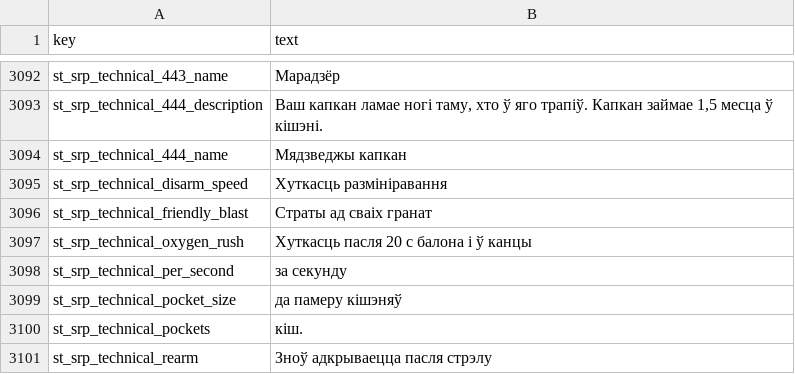
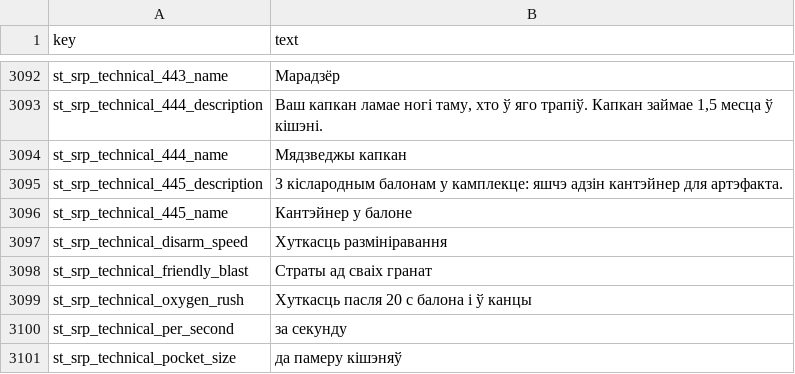
Before and after one commit to srp-survarium/skhid-srp, a TSV file: srp-026g/client-patches/localization/belarusian.tsv, drawn as a sheet; only a part is shown, gaps mark what is left out; the shorter side is filled out with more unchanged rows; the diff names each change by its address in the sheet, - before the commit and + after, or states it on an @@ line.

```diff
--- a/srp-026g/client-patches/localization/belarusian.tsv
+++ b/srp-026g/client-patches/localization/belarusian.tsv
+row 3095: st_srp_technical_445_description | З кіслародным балонам у камплекце: яшчэ адзін кантэйнер для артэфакта.
+row 3096: st_srp_technical_445_name | Кантэйнер у балоне
```
Also changed, not shown: srp-026g/client-patches/localization/portuguese.tsv, srp-026g/client-patches/localization/russian.tsv, 24 other files.
